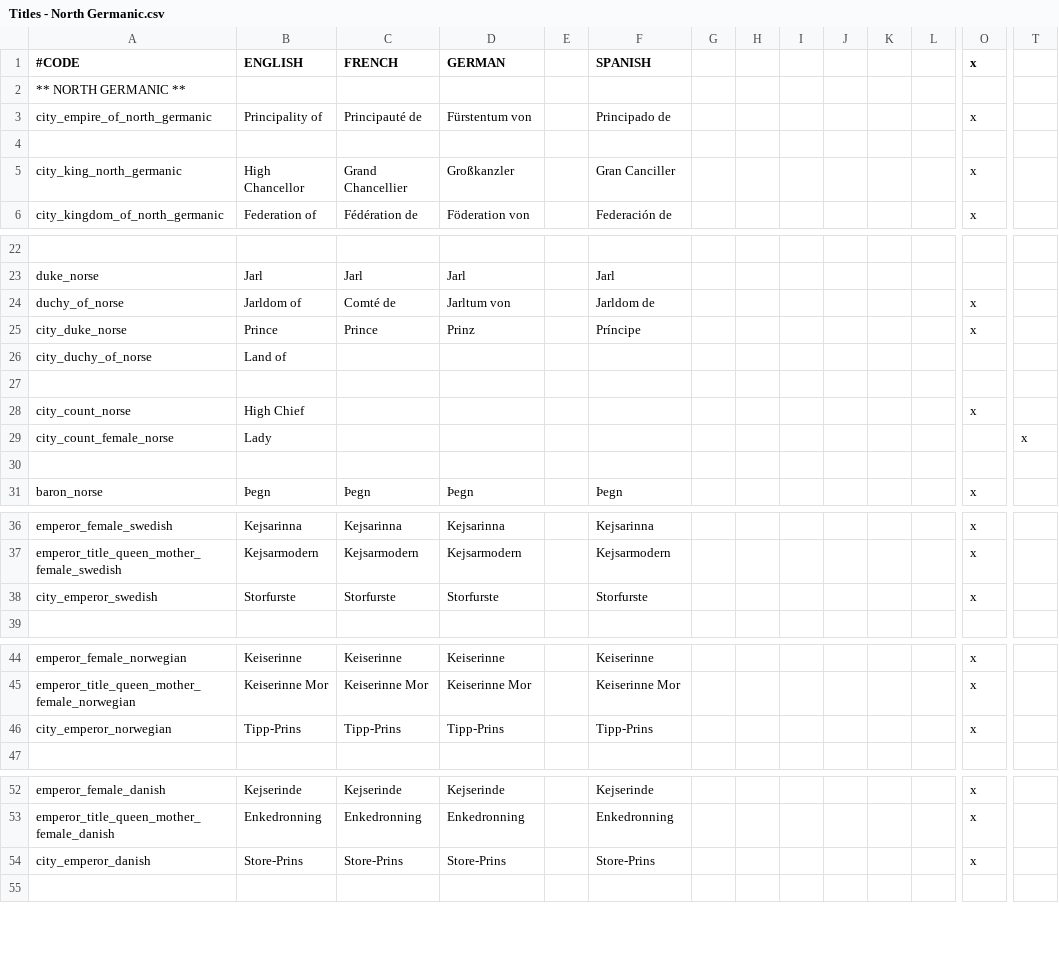
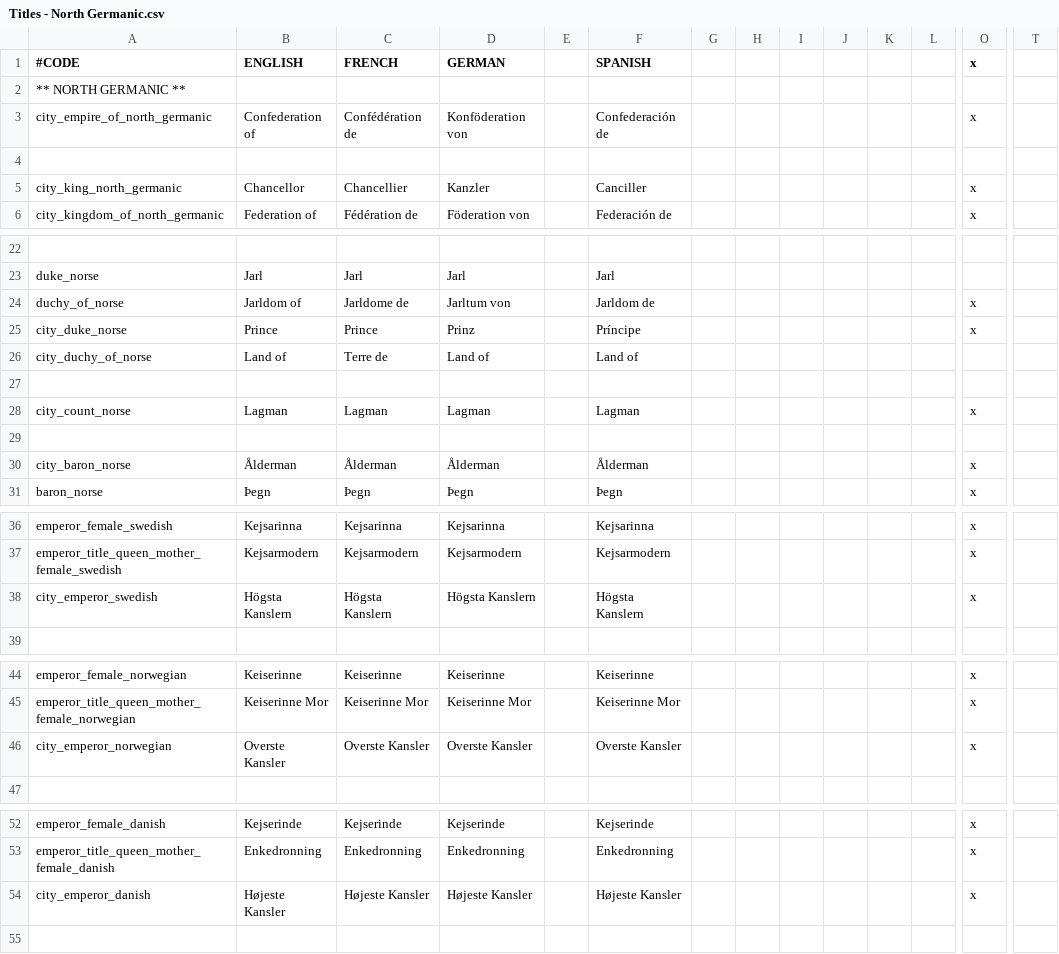
Before and after one commit to lukacmi1/HKC, a CSV file: HKC/localisation/Titles - North Germanic.csv, drawn as a sheet; only a part is shown, gaps mark what is left out; removed rows and columns are numbered as before the commit, all else as after; rows hold the shown columns only; the diff names each change by its address in the sheet, - before the commit and + after, or states it on an @@ line.

Commit message:
Updated North Germanic titles 	- All Empire tier republics except for Norse are now called Confederations and are ruled by a Supreme Chancellor (Localised by culture) 	- Norse Lord Mayors and Mayors now called Lagman and Alderman

```diff
--- a/HKC/localisation/Titles - North Germanic.csv
+++ b/HKC/localisation/Titles - North Germanic.csv
-B3 (ENGLISH): Principality of
+B3 (ENGLISH): Confederation of
-C3 (FRENCH): Principauté de
+C3 (FRENCH): Confédération de
-D3 (GERMAN): Fürstentum von
+D3 (GERMAN): Konföderation von
-F3 (SPANISH): Principado de
+F3 (SPANISH): Confederación de
-B5 (ENGLISH): High Chancellor
+B5 (ENGLISH): Chancellor
-C5 (FRENCH): Grand Chancellier
+C5 (FRENCH): Chancellier
-D5 (GERMAN): Großkanzler
+D5 (GERMAN): Kanzler
-F5 (SPANISH): Gran Canciller
+F5 (SPANISH): Canciller
-C24 (FRENCH): Comté de
+C24 (FRENCH): Jarldome de
-C26 (FRENCH): (empty)
+C26 (FRENCH): Terre de
-D26 (GERMAN): (empty)
+D26 (GERMAN): Land of
-F26 (SPANISH): (empty)
+F26 (SPANISH): Land of
-B28 (ENGLISH): High Chief
+B28 (ENGLISH): Lagman
-C28 (FRENCH): (empty)
+C28 (FRENCH): Lagman
-D28 (GERMAN): (empty)
+D28 (GERMAN): Lagman
-F28 (SPANISH): (empty)
+F28 (SPANISH): Lagman
-row 29: city_count_female_norse | Lady |  |  |  |  |  |  |  |  |  |  |  | x
+row 30: city_baron_norse | Ålderman | Ålderman | Ålderman |  | Ålderman |  |  |  |  |  |  | x
-B38 (ENGLISH): Storfurste
+B38 (ENGLISH): Högsta Kanslern
-C38 (FRENCH): Storfurste
+C38 (FRENCH): Högsta Kanslern
-D38 (GERMAN): Storfurste
+D38 (GERMAN): Högsta Kanslern
-F38 (SPANISH): Storfurste
+F38 (SPANISH): Högsta Kanslern
-B46 (ENGLISH): Tipp-Prins
+B46 (ENGLISH): Overste Kansler
-C46 (FRENCH): Tipp-Prins
+C46 (FRENCH): Overste Kansler
-D46 (GERMAN): Tipp-Prins
+D46 (GERMAN): Overste Kansler
-F46 (SPANISH): Tipp-Prins
+F46 (SPANISH): Overste Kansler
-B54 (ENGLISH): Store-Prins
+B54 (ENGLISH): Højeste Kansler
-C54 (FRENCH): Store-Prins
+C54 (FRENCH): Højeste Kansler
-D54 (GERMAN): Store-Prins
+D54 (GERMAN): Højeste Kansler
-F54 (SPANISH): Store-Prins
+F54 (SPANISH): Højeste Kansler
```
